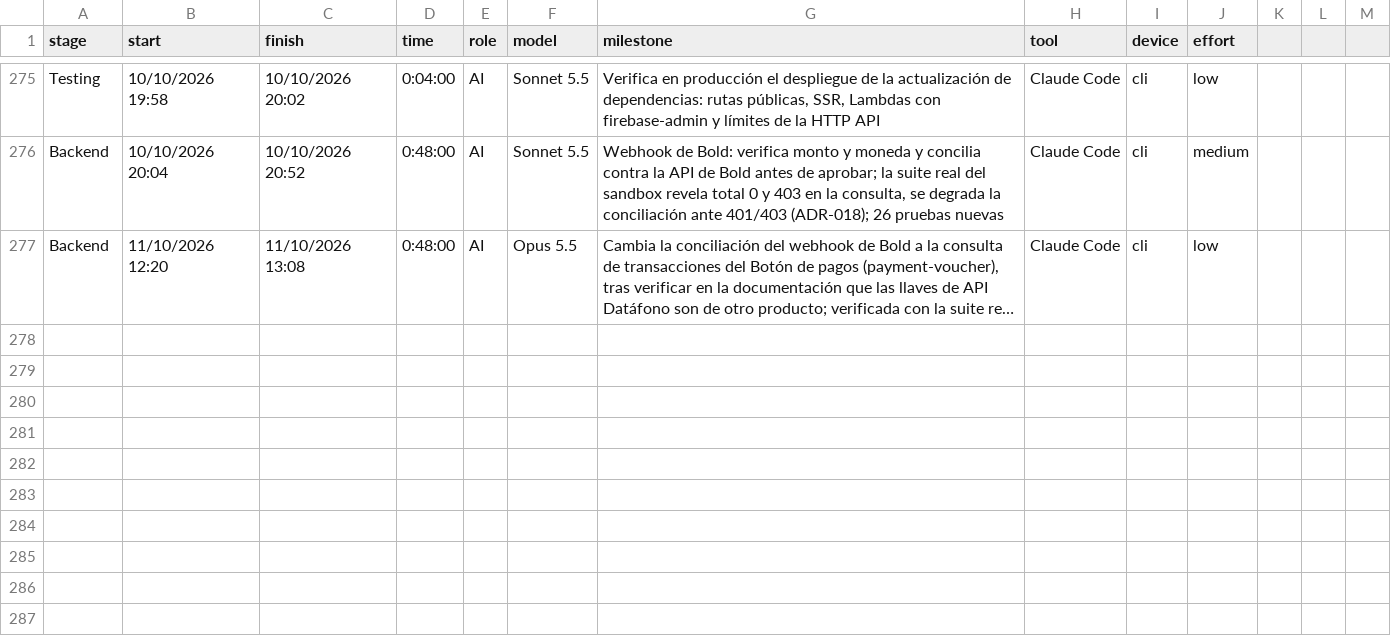
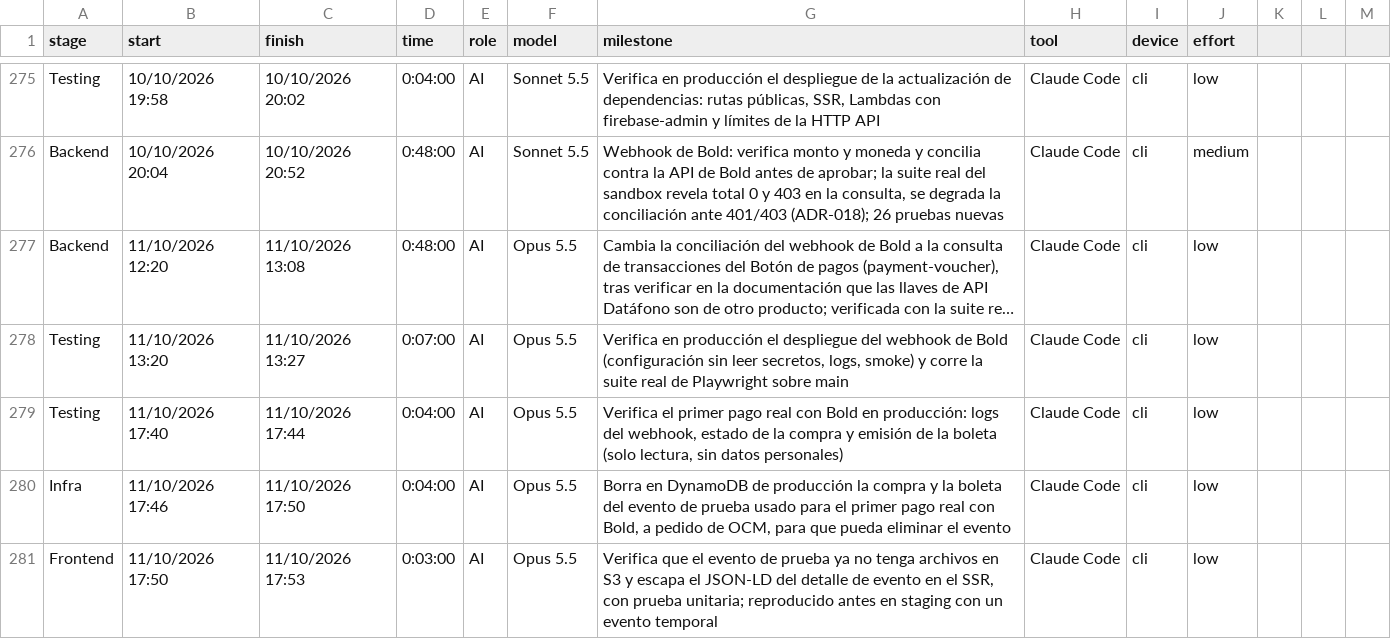
Before and after one commit to ocastelblanco/agora-letiende, a CSV file: docs/tracking.csv, drawn as a sheet; only a part is shown, gaps mark what is left out; long unchanged cells end in …; the diff names each change by its address in the sheet, - before the commit and + after, or states it on an @@ line.

```diff
--- a/docs/tracking.csv
+++ b/docs/tracking.csv
+row 278: Testing | 11/10/2026 13:20 | 11/10/2026 13:27 | 0:07:00 | AI | Opus 5.5 | Verifica en producción el despliegue del webhook de Bold (configuración sin leer secretos, logs, smoke) y corre la suite real de Playwright sobre main | Claude Code | cli | low
+row 279: Testing | 11/10/2026 17:40 | 11/10/2026 17:44 | 0:04:00 | AI | Opus 5.5 | Verifica el primer pago real con Bold en producción: logs del webhook, estado de la compra y emisión de la boleta (solo lectura, sin datos personales) | Claude Code | cli | low
+row 280: Infra | 11/10/2026 17:46 | 11/10/2026 17:50 | 0:04:00 | AI | Opus 5.5 | Borra en DynamoDB de producción la compra y la boleta del evento de prueba usado para el primer pago real con Bold, a pedido de OCM, para que pueda eliminar el evento | Claude Code | cli | low
+row 281: Frontend | 11/10/2026 17:50 | 11/10/2026 17:53 | 0:03:00 | AI | Opus 5.5 | Verifica que el evento de prueba ya no tenga archivos en S3 y escapa el JSON-LD del detalle de evento en el SSR, con prueba unitaria; reproducido antes en staging con un evento temporal | Claude Code | cli | low
```
Also changed, not shown: 2 other files.
